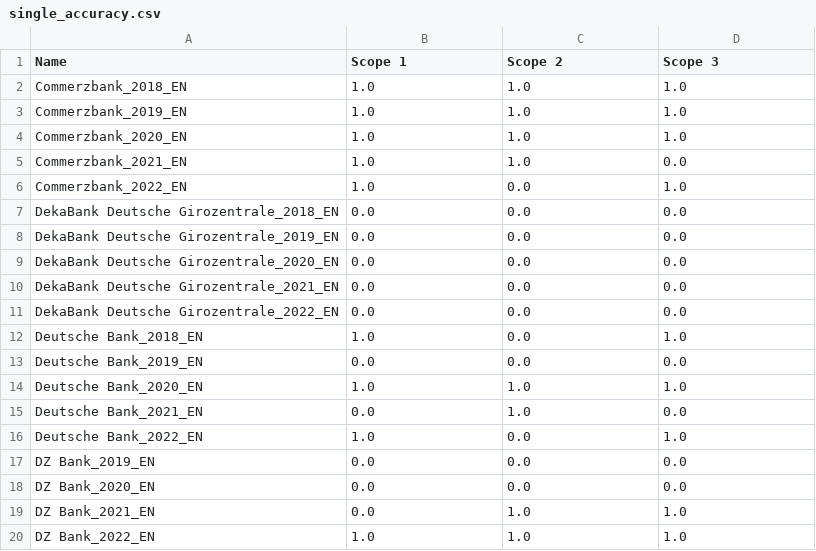
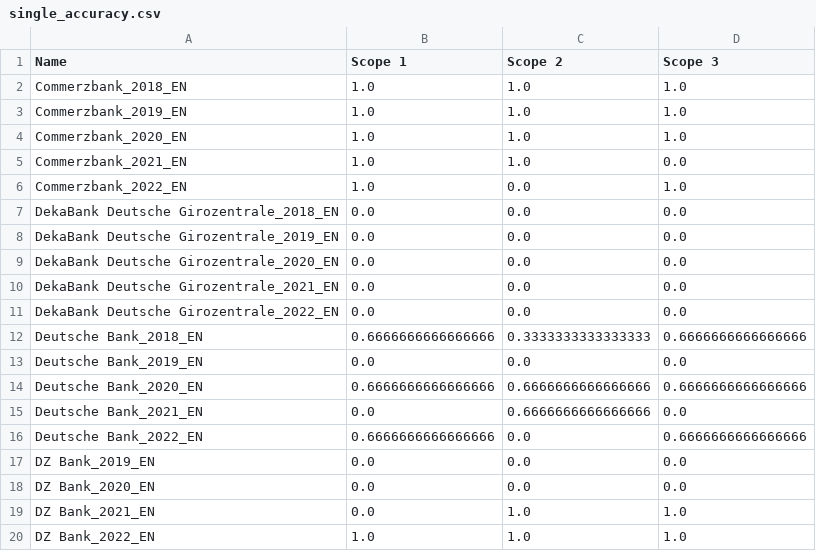
Before and after one commit to fra-uas-digital-project-wp2/TableKPIExtractor, a CSV file: Quality_Matrix/single_accuracy.csv, drawn as a sheet.

```diff
--- a/Quality_Matrix/single_accuracy.csv
+++ b/Quality_Matrix/single_accuracy.csv
@@ -11,7 +11,7 @@ DekaBank Deutsche Girozentrale_2021_EN,0.0,0.0,0.0
 DekaBank Deutsche Girozentrale_2022_EN,0.0,0.0,0.0
-Deutsche Bank_2018_EN,1.0,0.0,1.0
+Deutsche Bank_2018_EN,0.6666666666666666,0.3333333333333333,0.6666666666666666
 Deutsche Bank_2019_EN,0.0,0.0,0.0
-Deutsche Bank_2020_EN,1.0,1.0,1.0
-Deutsche Bank_2021_EN,0.0,1.0,0.0
-Deutsche Bank_2022_EN,1.0,0.0,1.0
+Deutsche Bank_2020_EN,0.6666666666666666,0.6666666666666666,0.6666666666666666
+Deutsche Bank_2021_EN,0.0,0.6666666666666666,0.0
+Deutsche Bank_2022_EN,0.6666666666666666,0.0,0.6666666666666666
 DZ Bank_2019_EN,0.0,0.0,0.0
```
Also changed, not shown: 4 other files.
